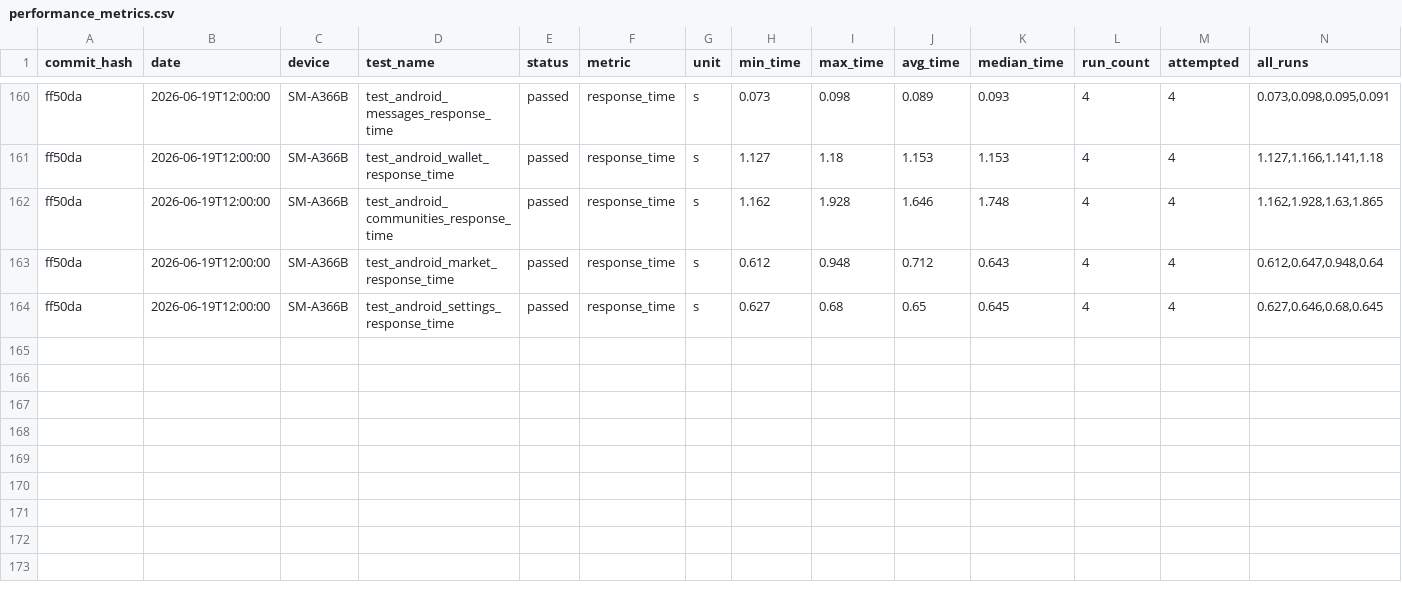
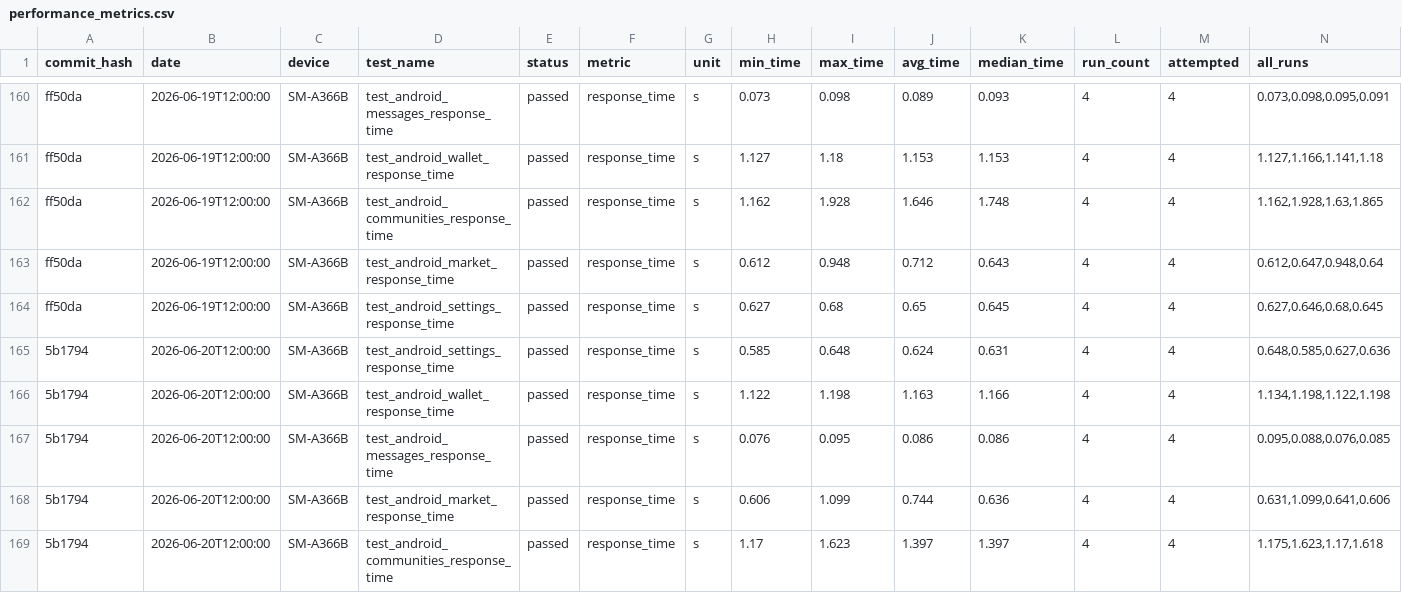
Before and after one commit to status-im/status-app-benchmarks, a CSV file: data/android/performance_metrics.csv, drawn as a sheet; only a part is shown, gaps mark what is left out.

```diff
--- a/data/android/performance_metrics.csv
+++ b/data/android/performance_metrics.csv
@@ -164 +164,6 @@ ff50da,2026-06-19T12:00:00,SM-A366B,test_android_market_response_time,passed,res
 ff50da,2026-06-19T12:00:00,SM-A366B,test_android_settings_response_time,passed,response_time,s,0.627,0.68,0.65,0.645,4,4,"0.627,0.646,0.68,0.645"
+5b1794,2026-06-20T12:00:00,SM-A366B,test_android_settings_response_time,passed,response_time,s,0.585,0.648,0.624,0.631,4,4,"0.648,0.585,0.627,0.636"
+5b1794,2026-06-20T12:00:00,SM-A366B,test_android_wallet_response_time,passed,response_time,s,1.122,1.198,1.163,1.166,4,4,"1.134,1.198,1.122,1.198"
+5b1794,2026-06-20T12:00:00,SM-A366B,test_android_messages_response_time,passed,response_time,s,0.076,0.095,0.086,0.086,4,4,"0.095,0.088,0.076,0.085"
+5b1794,2026-06-20T12:00:00,SM-A366B,test_android_market_response_time,passed,response_time,s,0.606,1.099,0.744,0.636,4,4,"0.631,1.099,0.641,0.606"
+5b1794,2026-06-20T12:00:00,SM-A366B,test_android_communities_response_time,passed,response_time,s,1.17,1.623,1.397,1.397,4,4,"1.175,1.623,1.17,1.618"
```
Also changed, not shown: data/android/build_labels.csv, data/android/run_environment.csv, 6 other files.
